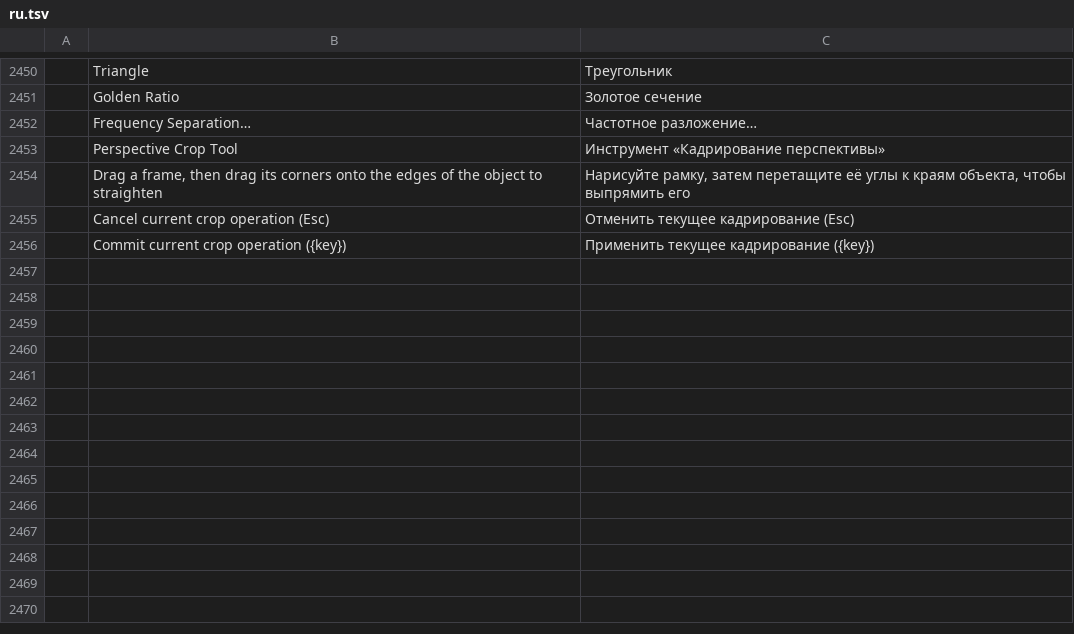
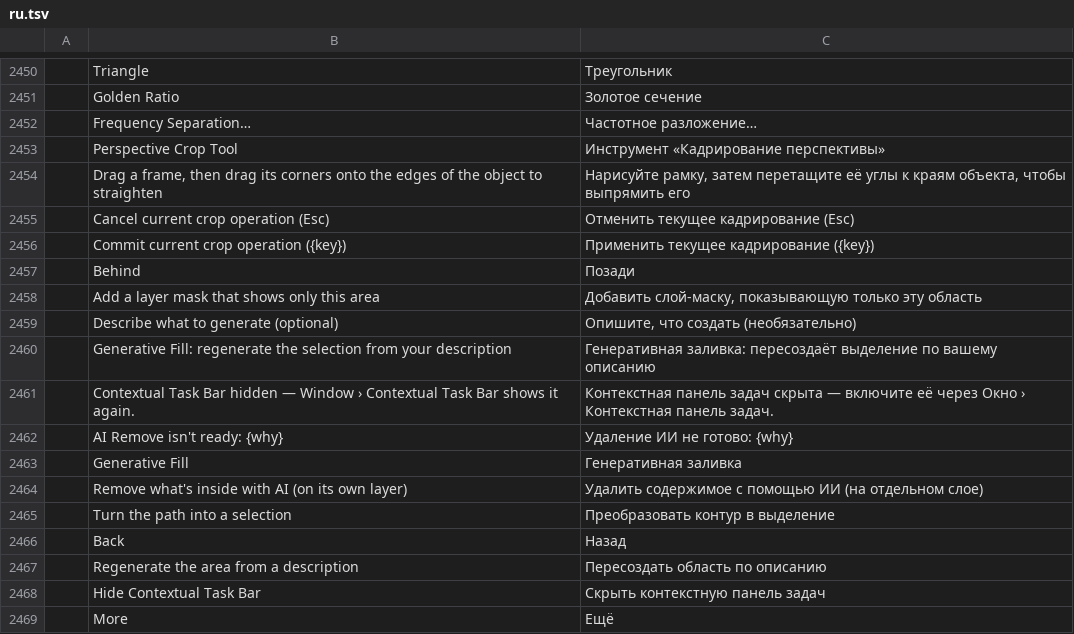
Before and after one commit to zdbosoxfan/local-image, a TSV file: crates/pc-ui-egui/src/i18n/ru.tsv, drawn as a sheet; only a part is shown, gaps mark what is left out; the diff names each change by its address in the sheet, - before the commit and + after, or states it on an @@ line.

```diff
--- a/crates/pc-ui-egui/src/i18n/ru.tsv
+++ b/crates/pc-ui-egui/src/i18n/ru.tsv
+row 2457:  | Behind | Позади
+row 2458:  | Add a layer mask that shows only this area | Добавить слой-маску, показывающую только эту область
+row 2459:  | Describe what to generate (optional) | Опишите, что создать (необязательно)
+row 2460:  | Generative Fill: regenerate the selection from your description | Генеративная заливка: пересоздаёт выделение по вашему описанию
+row 2461:  | Contextual Task Bar hidden — Window › Contextual Task Bar shows it again. | Контекстная панель задач скрыта — включите её через Окно › Контекстная панель задач.
+row 2462:  | AI Remove isn't ready: {why} | Удаление ИИ не готово: {why}
+row 2463:  | Generative Fill | Генеративная заливка
+row 2464:  | Remove what's inside with AI (on its own layer) | Удалить содержимое с помощью ИИ (на отдельном слое)
+row 2465:  | Turn the path into a selection | Преобразовать контур в выделение
+row 2466:  | Back | Назад
+row 2467:  | Regenerate the area from a description | Пересоздать область по описанию
+row 2468:  | Hide Contextual Task Bar | Скрыть контекстную панель задач
+row 2469:  | More | Ещё
```
Also changed, not shown: crates/pc-ui-egui/src/i18n/cs.tsv, crates/pc-ui-egui/src/i18n/fr.tsv, 22 other files.
